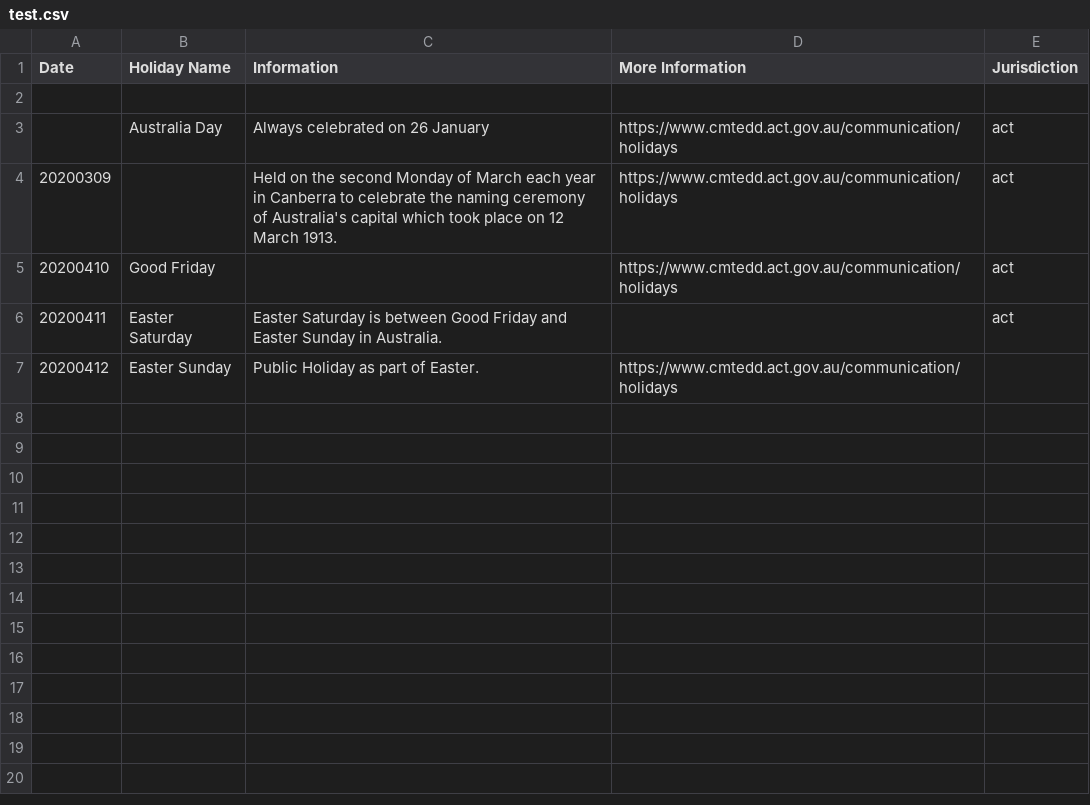
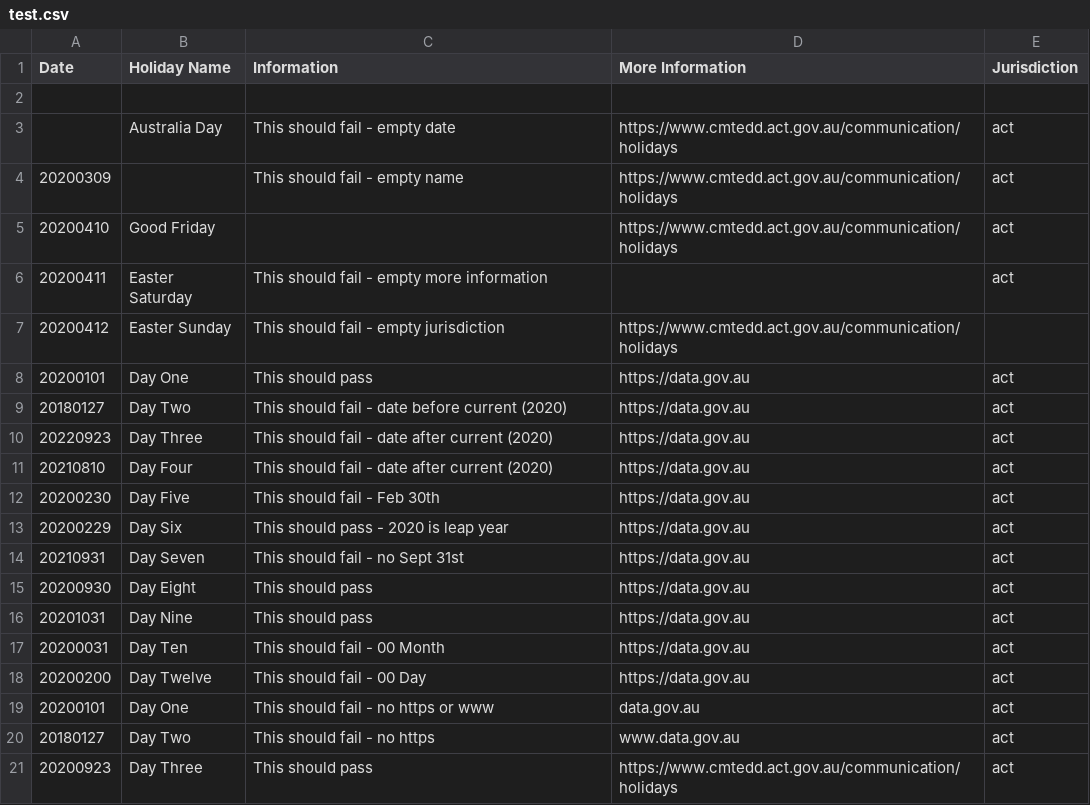
Before and after one commit to govau/public-holidays-validation, a CSV file: test.csv, drawn as a sheet; only a part is shown; the diff covers the shown part only.

```diff
--- a/test.csv
+++ b/test.csv
@@ -2,6 +2,20 @@ Date,Holiday Name,Information,More Information,Jurisdiction
 ,,,,
-,Australia Day,Always celebrated on 26 January,https://www.cmtedd.act.gov.au/communication/holidays,act
-20200309,,Held on the second Monday of March each year in Canberra to celebrate the naming ceremony of Australia's capital which took place on 12 March 1913.,https://www.cmtedd.act.gov.au/communication/holidays,act
+,Australia Day,This should fail - empty date,https://www.cmtedd.act.gov.au/communication/holidays,act
+20200309,,This should fail - empty name,https://www.cmtedd.act.gov.au/communication/holidays,act
 20200410,Good Friday,,https://www.cmtedd.act.gov.au/communication/holidays,act
-20200411,Easter Saturday,Easter Saturday is between Good Friday and Easter Sunday in Australia.,,act
-20200412,Easter Sunday,Public Holiday as part of Easter.,https://www.cmtedd.act.gov.au/communication/holidays,
+20200411,Easter Saturday,This should fail - empty more information,,act
+20200412,Easter Sunday,This should fail - empty jurisdiction,https://www.cmtedd.act.gov.au/communication/holidays,
+20200101,Day One,This should pass,https://data.gov.au,act
+20180127,Day Two,This should fail - date before current (2020),https://data.gov.au,act
+20220923,Day Three,This should fail - date after current (2020),https://data.gov.au,act
+20210810,Day Four,This should fail - date after current (2020),https://data.gov.au,act
+20200230,Day Five,This should fail - Feb 30th,https://data.gov.au,act
+20200229,Day Six,This should pass - 2020 is leap year,https://data.gov.au,act
+20210931,Day Seven,This should fail - no Sept 31st,https://data.gov.au,act
+20200930,Day Eight,This should pass,https://data.gov.au,act
+20201031,Day Nine,This should pass,https://data.gov.au,act
+20200031,Day Ten,This should fail - 00 Month,https://data.gov.au,act
+20200200,Day Twelve,This should fail - 00 Day,https://data.gov.au,act
+20200101,Day One,This should fail - no https or www,data.gov.au,act
+20180127,Day Two,This should fail - no https,www.data.gov.au,act
+20200923,Day Three,This should pass,https://www.cmtedd.act.gov.au/communication/holidays,act
```
Also changed, not shown: 16 added rows elsewhere in this file, test-invalid-jurisdiction.csv, 9 other files.
